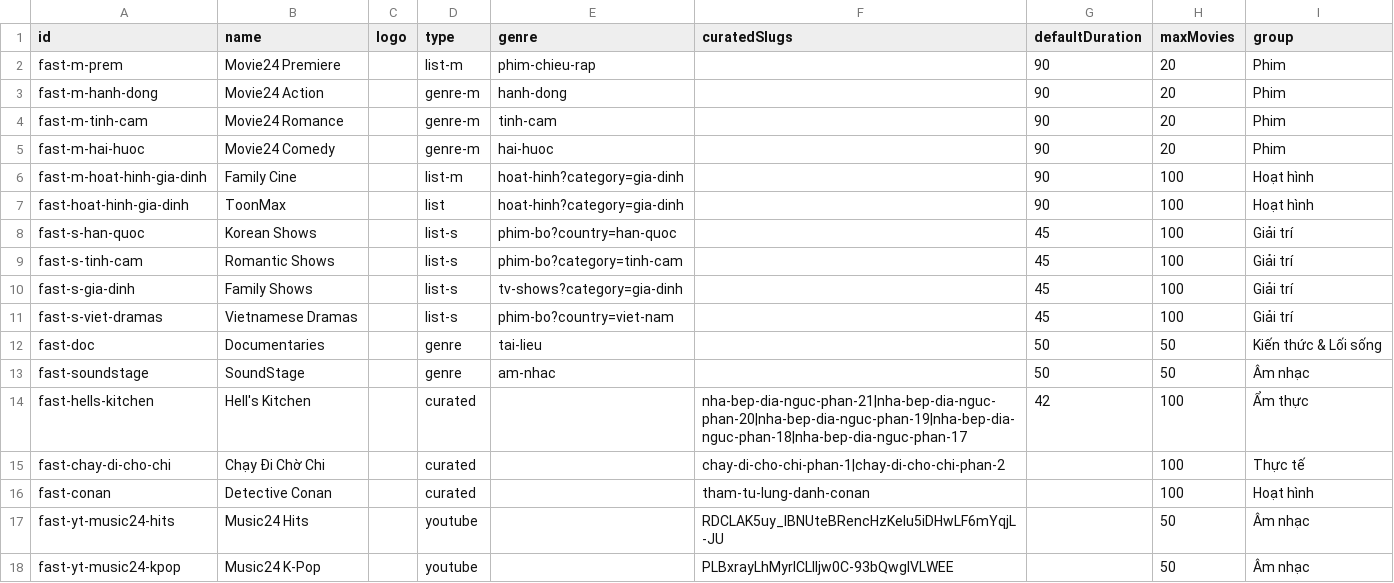
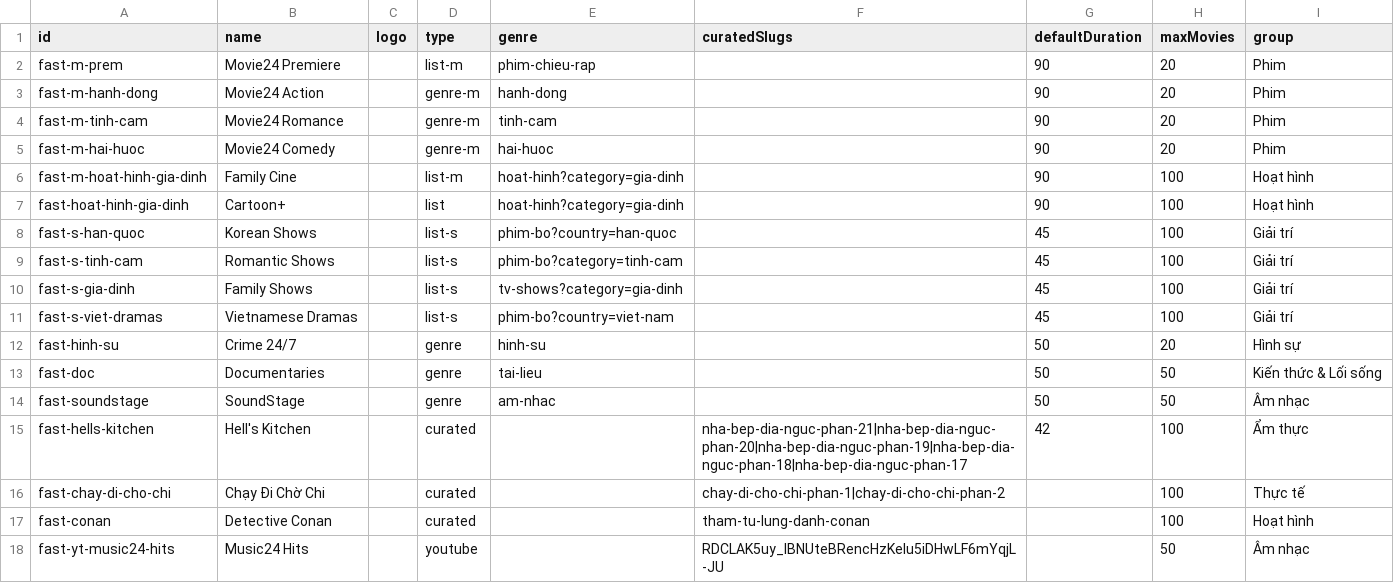
Before and after one commit to ducnt123/tvtools, a CSV file: fast-channels.csv, drawn as a sheet; only a part is shown; the shorter side is filled out with more unchanged rows.

Commit message:
Update fast-channels.csv

```diff
--- a/fast-channels.csv
+++ b/fast-channels.csv
@@ -6,3 +6,3 @@ fast-m-hai-huoc,Movie24 Comedy,,genre-m,hai-huoc,,90,20,Phim
 fast-m-hoat-hinh-gia-dinh,Family Cine,,list-m,hoat-hinh?category=gia-dinh,,90,100,Hoạt hình
-fast-hoat-hinh-gia-dinh,ToonMax,,list,hoat-hinh?category=gia-dinh,,90,100,Hoạt hình
+fast-hoat-hinh-gia-dinh,Cartoon+,,list,hoat-hinh?category=gia-dinh,,90,100,Hoạt hình
 fast-s-han-quoc,Korean Shows,,list-s,phim-bo?country=han-quoc,,45,100,Giải trí
@@ -11,2 +11,3 @@ fast-s-gia-dinh,Family Shows,,list-s,tv-shows?category=gia-dinh,,45,100,Giải t
 fast-s-viet-dramas,Vietnamese Dramas,,list-s,phim-bo?country=viet-nam,,45,100,Giải trí
+fast-hinh-su,Crime 24/7,,genre,hinh-su,,50,20,Hình sự
 fast-doc,Documentaries,,genre,tai-lieu,,50,50,Kiến thức & Lối sống
```
